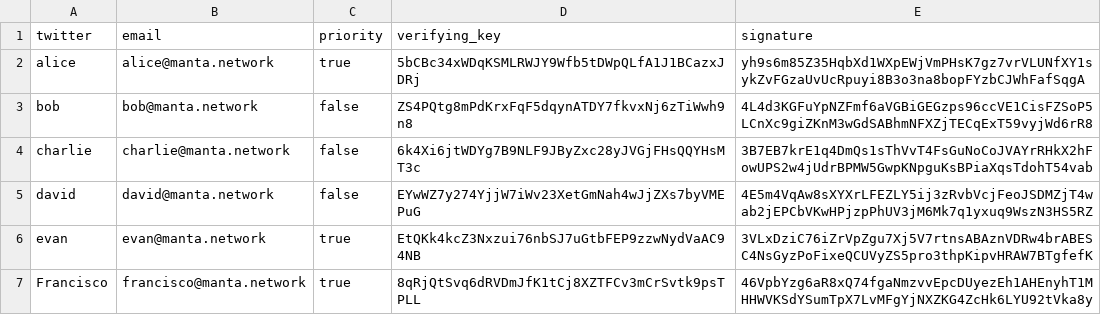
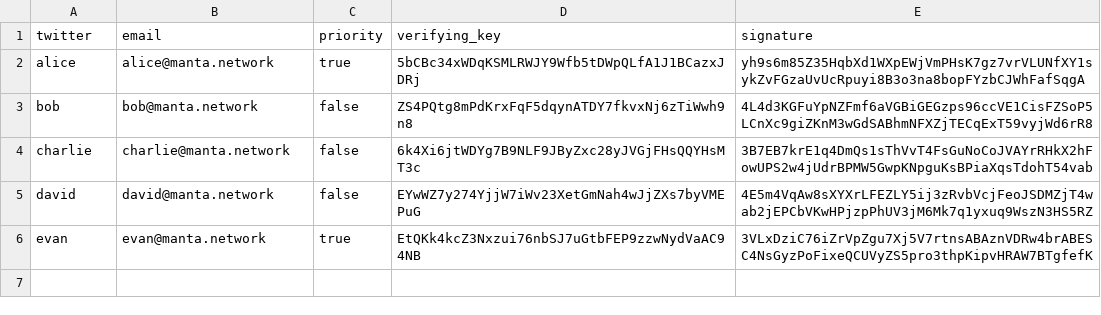
Before and after one commit to Manta-Network/manta-rs, a CSV file: manta-trusted-setup/data/registry.csv, drawn as a sheet; the diff names each change by its address in the sheet, - before the commit and + after, or states it on an @@ line.

Commit message:
registry update fix

```diff
--- a/manta-trusted-setup/data/registry.csv
+++ b/manta-trusted-setup/data/registry.csv
-row 7: Francisco | francisco@manta.network | true | 8qRjQtSvq6dRVDmJfK1tCj8XZTFCv3mCrSvtk9psTPLL | 46VpbYzg6aR8xQ74fgaNmzvvEpcDUyezEh1AHEnyhT1MHHWVKSdYSumTpX7LvMFgYjNXZKG4ZcHk6LYU92tVka8y
```
Also changed, not shown: 1 other file.
